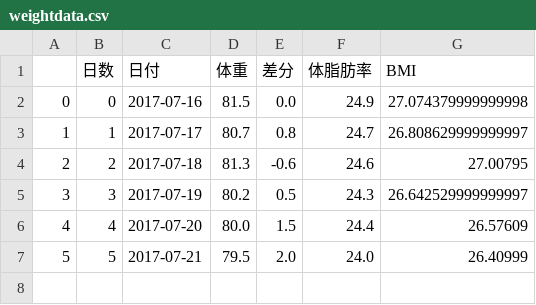
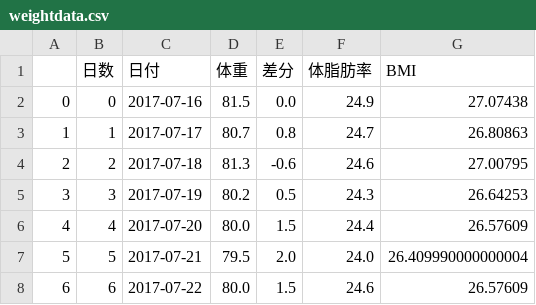
Before and after one commit to hatobus/diet, a CSV file: weightdata.csv, drawn as a sheet.

```diff
--- a/weightdata.csv
+++ b/weightdata.csv
@@ -1,7 +1,8 @@
 ,日数,日付,体重,差分,体脂肪率,BMI
-0,0,2017-07-16,81.5,0.0,24.9,27.074379999999998
-1,1,2017-07-17,80.7,0.8,24.7,26.808629999999997
+0,0,2017-07-16,81.5,0.0,24.9,27.07438
+1,1,2017-07-17,80.7,0.8,24.7,26.80863
 2,2,2017-07-18,81.3,-0.6,24.6,27.00795
-3,3,2017-07-19,80.2,0.5,24.3,26.642529999999997
+3,3,2017-07-19,80.2,0.5,24.3,26.64253
 4,4,2017-07-20,80.0,1.5,24.4,26.57609
-5,5,2017-07-21,79.5,2.0,24.0,26.40999
+5,5,2017-07-21,79.5,2.0,24.0,26.409990000000004
+6,6,2017-07-22,80.0,1.5,24.6,26.57609
```
Also changed, not shown: 1 other file.
